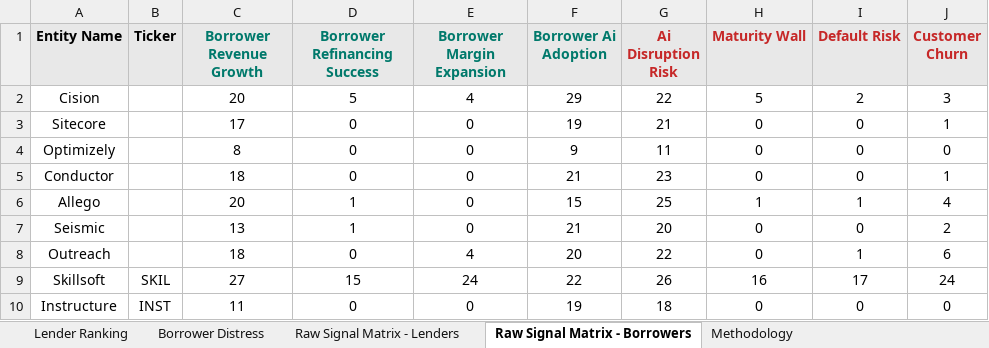
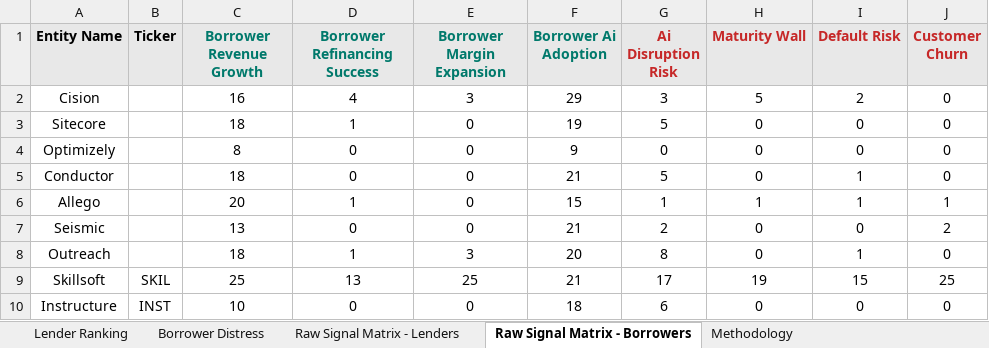
Before and after one commit to Bigdata-com/bigdata-dashboard-private-credit, an Excel workbook: dist/private_credit_stress.xlsx, sheet Raw Signal Matrix - Borrowers, drawn as a sheet; only a part is shown; values as stored, in another font and other column widths than the file's, no borders; conditional formats not drawn; the diff covers the shown part only; the diff names each change by its address in the sheet, - before the commit and + after, or states it on an @@ line.

```diff
--- a/dist/private_credit_stress.xlsx (sheet Raw Signal Matrix - Borrowers)
+++ b/dist/private_credit_stress.xlsx (sheet Raw Signal Matrix - Borrowers)
-C2 (Borrower Revenue Growth): 20
+C2 (Borrower Revenue Growth): 16
-D2 (Borrower Refinancing Success): 5
+D2 (Borrower Refinancing Success): 4
-E2 (Borrower Margin Expansion): 4
+E2 (Borrower Margin Expansion): 3
-G2 (Ai Disruption Risk): 22
+G2 (Ai Disruption Risk): 3
-J2 (Customer Churn): 3
+J2 (Customer Churn): 0
-C3 (Borrower Revenue Growth): 17
+C3 (Borrower Revenue Growth): 18
-D3 (Borrower Refinancing Success): 0
+D3 (Borrower Refinancing Success): 1
-G3 (Ai Disruption Risk): 21
+G3 (Ai Disruption Risk): 5
-J3 (Customer Churn): 1
+J3 (Customer Churn): 0
-G4 (Ai Disruption Risk): 11
+G4 (Ai Disruption Risk): 0
-G5 (Ai Disruption Risk): 23
+G5 (Ai Disruption Risk): 5
-I5 (Default Risk): 0
+I5 (Default Risk): 1
-J5 (Customer Churn): 1
+J5 (Customer Churn): 0
-G6 (Ai Disruption Risk): 25
+G6 (Ai Disruption Risk): 1
-J6 (Customer Churn): 4
+J6 (Customer Churn): 1
-D7 (Borrower Refinancing Success): 1
+D7 (Borrower Refinancing Success): 0
-G7 (Ai Disruption Risk): 20
+G7 (Ai Disruption Risk): 2
-D8 (Borrower Refinancing Success): 0
+D8 (Borrower Refinancing Success): 1
-E8 (Borrower Margin Expansion): 4
+E8 (Borrower Margin Expansion): 3
-G8 (Ai Disruption Risk): 22
+G8 (Ai Disruption Risk): 8
-J8 (Customer Churn): 6
+J8 (Customer Churn): 0
-C9 (Borrower Revenue Growth): 27
+C9 (Borrower Revenue Growth): 25
-D9 (Borrower Refinancing Success): 15
+D9 (Borrower Refinancing Success): 13
-E9 (Borrower Margin Expansion): 24
+E9 (Borrower Margin Expansion): 25
-F9 (Borrower Ai Adoption): 22
+F9 (Borrower Ai Adoption): 21
-G9 (Ai Disruption Risk): 26
+G9 (Ai Disruption Risk): 17
-H9 (Maturity Wall): 16
+H9 (Maturity Wall): 19
-I9 (Default Risk): 17
+I9 (Default Risk): 15
-J9 (Customer Churn): 24
+J9 (Customer Churn): 25
-C10 (Borrower Revenue Growth): 11
+C10 (Borrower Revenue Growth): 10
-F10 (Borrower Ai Adoption): 19
+F10 (Borrower Ai Adoption): 18
-G10 (Ai Disruption Risk): 18
+G10 (Ai Disruption Risk): 6
```
Also changed, not shown: 66 edited cells elsewhere in this sheet, sheet Raw Signal Matrix - Lenders, sheet Borrower Distress, sheet Lender Ranking, 2 other files.
